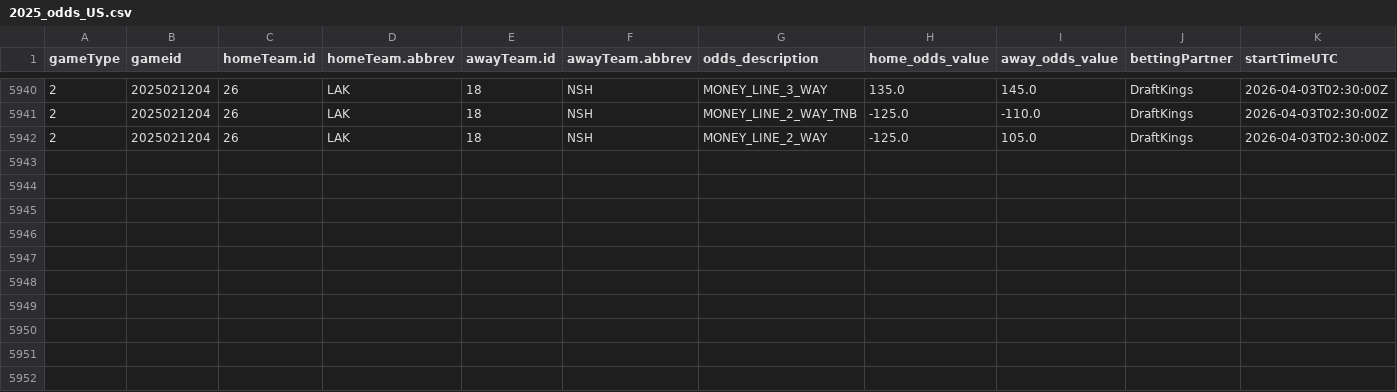
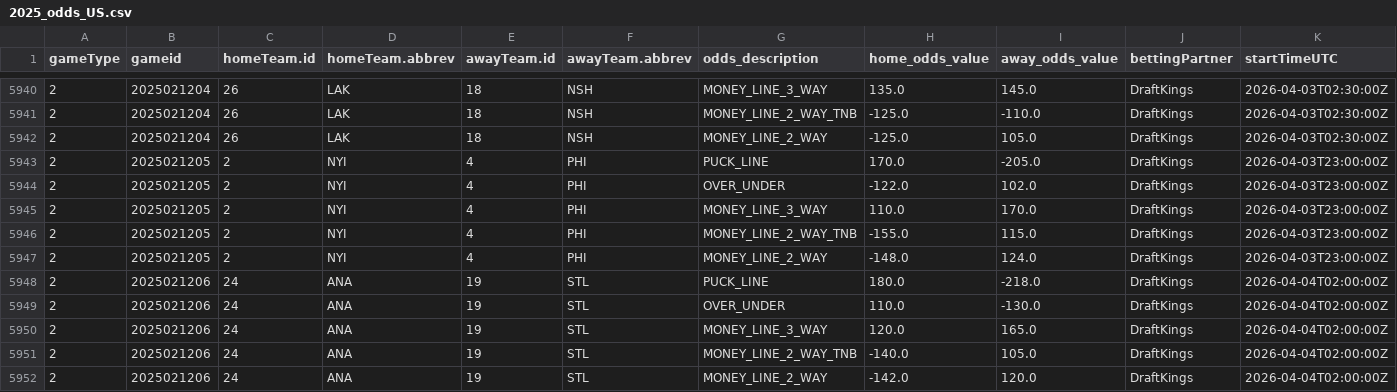
Before and after one commit to justinjjlee/NHL-Analytics, a CSV file: latest/box/2025_odds_US.csv, drawn as a sheet; only a part is shown, gaps mark what is left out; rows hold the shown columns only; the diff names each change by its address in the sheet, - before the commit and + after, or states it on an @@ line.

```diff
--- a/latest/box/2025_odds_US.csv
+++ b/latest/box/2025_odds_US.csv
+row 5943: 2 | 2025021205 | 2 | NYI | 4 | PHI | PUCK_LINE | 170.0 | -205.0 | DraftKings | 2026-04-03T23:00:00Z
+row 5944: 2 | 2025021205 | 2 | NYI | 4 | PHI | OVER_UNDER | -122.0 | 102.0 | DraftKings | 2026-04-03T23:00:00Z
+row 5945: 2 | 2025021205 | 2 | NYI | 4 | PHI | MONEY_LINE_3_WAY | 110.0 | 170.0 | DraftKings | 2026-04-03T23:00:00Z
+row 5946: 2 | 2025021205 | 2 | NYI | 4 | PHI | MONEY_LINE_2_WAY_TNB | -155.0 | 115.0 | DraftKings | 2026-04-03T23:00:00Z
+row 5947: 2 | 2025021205 | 2 | NYI | 4 | PHI | MONEY_LINE_2_WAY | -148.0 | 124.0 | DraftKings | 2026-04-03T23:00:00Z
+row 5948: 2 | 2025021206 | 24 | ANA | 19 | STL | PUCK_LINE | 180.0 | -218.0 | DraftKings | 2026-04-04T02:00:00Z
+row 5949: 2 | 2025021206 | 24 | ANA | 19 | STL | OVER_UNDER | 110.0 | -130.0 | DraftKings | 2026-04-04T02:00:00Z
+row 5950: 2 | 2025021206 | 24 | ANA | 19 | STL | MONEY_LINE_3_WAY | 120.0 | 165.0 | DraftKings | 2026-04-04T02:00:00Z
+row 5951: 2 | 2025021206 | 24 | ANA | 19 | STL | MONEY_LINE_2_WAY_TNB | -140.0 | 105.0 | DraftKings | 2026-04-04T02:00:00Z
+row 5952: 2 | 2025021206 | 24 | ANA | 19 | STL | MONEY_LINE_2_WAY | -142.0 | 120.0 | DraftKings | 2026-04-04T02:00:00Z
```
Also changed, not shown: latest/box/2025_box.csv, latest/box/2025_box_team.csv, 5 other files.
